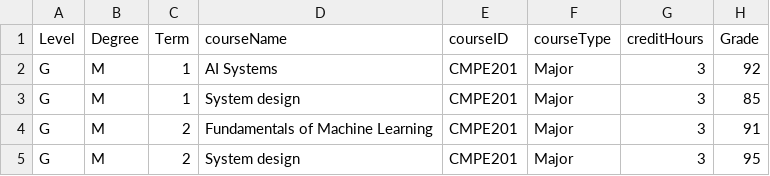
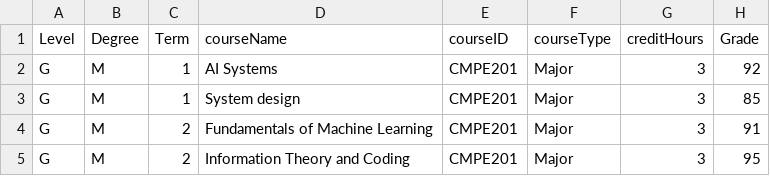
Before and after one commit to Alya109/transcriptSystem, a CSV file: 202400004.csv, drawn as a sheet.

Commit message:
Update 202400004.csv

```diff
--- a/202400004.csv
+++ b/202400004.csv
@@ -4,2 +4,2 @@ G,M,1,System design,CMPE201,Major,3,85
 G,M,2,Fundamentals of Machine Learning,CMPE201,Major,3,91
-G,M,2,System design,CMPE201,Major,3,95
+G,M,2,Information Theory and Coding,CMPE201,Major,3,95
```
